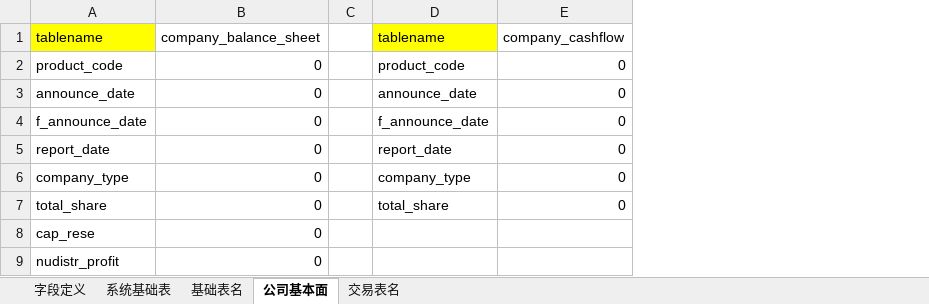
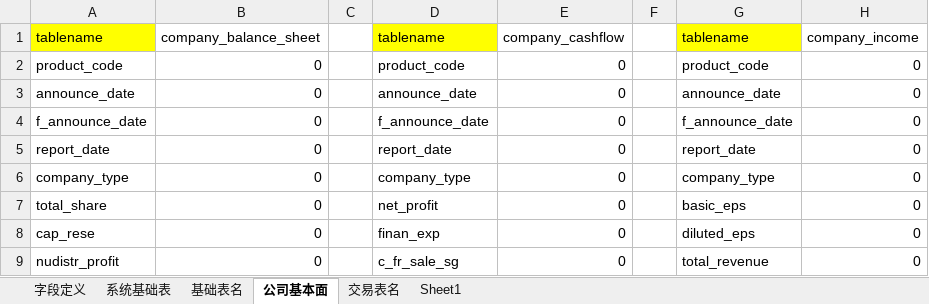
Before and after one commit to damxin/stockmarket, an Excel workbook: DataBase/字段及数据结构参考.xlsx, sheet 公司基本面, drawn as a sheet; only a part is shown; values as stored, in another font and other column widths than the file's, no borders; removed rows and columns are numbered as before the commit, all else as after; the diff names each change by its address in the sheet, - before the commit and + after, or states it on an @@ line.

```diff
--- a/DataBase/字段及数据结构参考.xlsx (sheet 公司基本面)
+++ b/DataBase/字段及数据结构参考.xlsx (sheet 公司基本面)
+sheet tab: Sheet1
-column D, rows 1-7: tablename | product_code | announce_date | f_announce_date | report_date | company_type | total_share
-column E, rows 1-7: company_cashflow | 0 | 0 | 0 | 0 | 0 | 0
+column D, rows 1-9: tablename | product_code | announce_date | f_announce_date | report_date | company_type | net_profit | finan_exp | c_fr_sale_sg
+column E, rows 1-9: company_cashflow | 0 | 0 | 0 | 0 | 0 | 0 | 0 | 0
+column F, empty
+column G, rows 1-9: tablename | product_code | announce_date | f_announce_date | report_date | company_type | basic_eps | diluted_eps | total_revenue
+column H, rows 1-9: company_income | 0 | 0 | 0 | 0 | 0 | 0 | 0 | 0
```
Also changed, not shown: sheet 字段定义, 1 other file.
